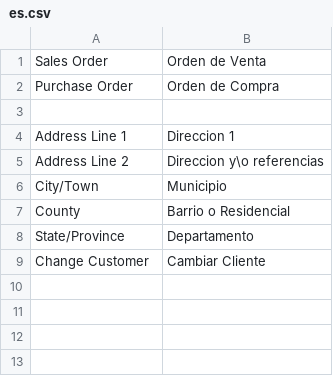
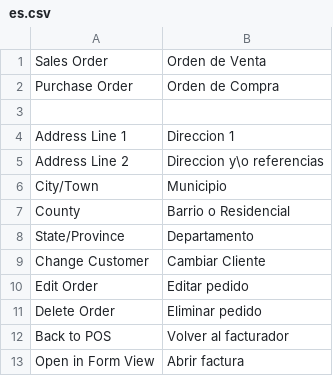
Before and after one commit to AgileShift/gr_tools, a CSV file: gr_tools/translations/es.csv, drawn as a sheet.

Commit message:
Simplify POS printing and recent orders

```diff
--- a/gr_tools/translations/es.csv
+++ b/gr_tools/translations/es.csv
@@ -9 +9,5 @@ State/Province,Departamento
 Change Customer,Cambiar Cliente
+Edit Order,Editar pedido
+Delete Order,Eliminar pedido
+Back to POS,Volver al facturador
+Open in Form View,Abrir factura
```
Also changed, not shown: 2 other files.
